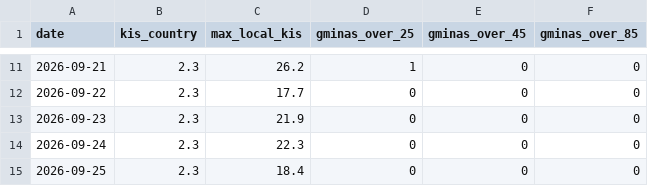
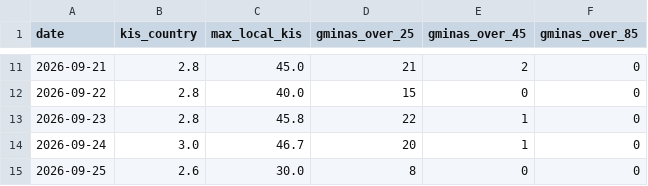
Before and after one commit to llyen/ol-cop24, a CSV file: datasets/derived/kis_daily_country.csv, drawn as a sheet; only a part is shown, gaps mark what is left out; the diff covers the shown part only.

```diff
--- a/datasets/derived/kis_daily_country.csv
+++ b/datasets/derived/kis_daily_country.csv
@@ -11,5 +11,5 @@ date,kis_country,max_local_kis,gminas_over_25,gminas_over_45,gminas_over_85
-2026-09-21,2.3,26.2,1,0,0
-2026-09-22,2.3,17.7,0,0,0
-2026-09-23,2.3,21.9,0,0,0
-2026-09-24,2.3,22.3,0,0,0
-2026-09-25,2.3,18.4,0,0,0
+2026-09-21,2.8,45.0,21,2,0
+2026-09-22,2.8,40.0,15,0,0
+2026-09-23,2.8,45.8,22,1,0
+2026-09-24,3.0,46.7,20,1,0
+2026-09-25,2.6,30.0,8,0,0
```
Also changed, not shown: 33 edited cells elsewhere in this file, datasets/derived/escalation_recommendations_voivodeship.csv, datasets/derived/kis_daily_voivodeship.csv, 16 other files.
